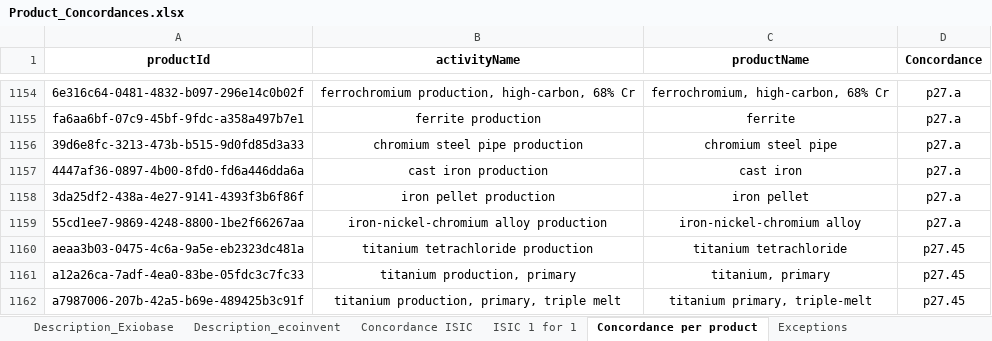
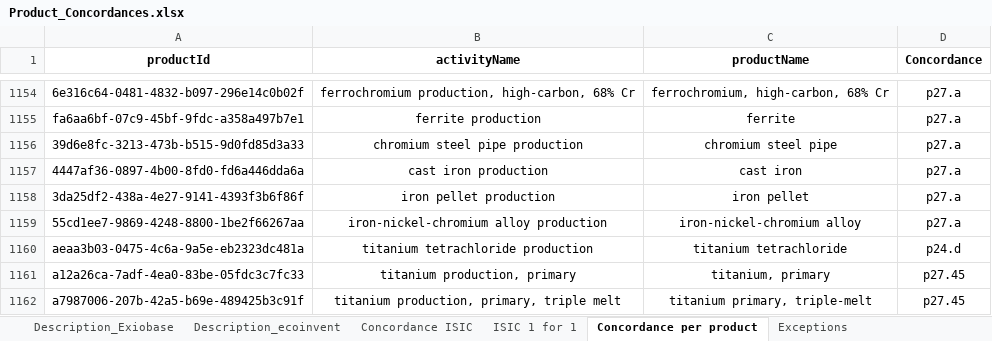
Before and after one commit to MaximeAgez/pylcaio, an Excel workbook: src/Data/eco3.5_exio3/Product_Concordances.xlsx, sheet Concordance per product, drawn as a sheet; only a part is shown, gaps mark what is left out; values as stored, in another font and other column widths than the file's, no borders; the diff covers the shown part only; the diff names each change by its address in the sheet, - before the commit and + after, or states it on an @@ line.

Commit message:
Quick fix for certain metals which were assigned to Chemicals

```diff
--- a/src/Data/eco3.5_exio3/Product_Concordances.xlsx (sheet Concordance per product)
+++ b/src/Data/eco3.5_exio3/Product_Concordances.xlsx (sheet Concordance per product)
-D1160 (Concordance): p27.45
+D1160 (Concordance): p24.d
```
Also changed, not shown: 10 edited cells elsewhere in this sheet, charts or pictures.
